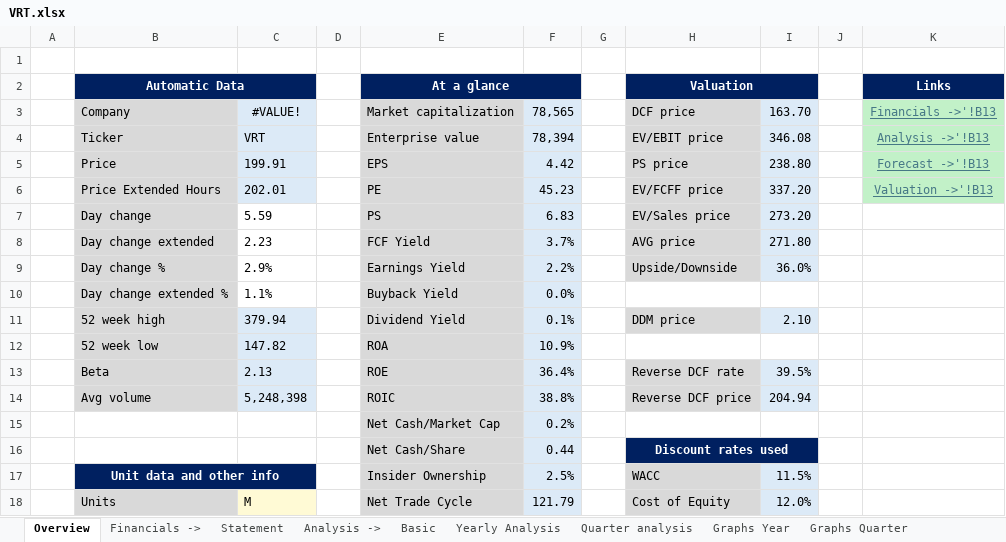
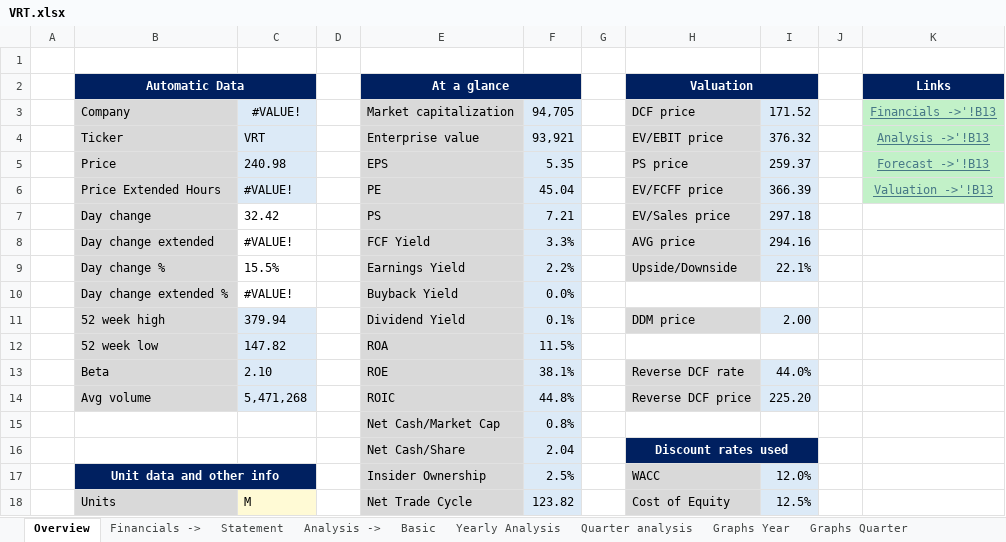
Before and after one commit to ady28/Finance-StockLists, an Excel workbook: VRT.xlsx, sheet Overview, drawn as a sheet; only a part is shown; values as stored, in another font and other column widths than the file's, no borders; conditional formats not drawn; the diff covers the shown part only; the diff names each change by its address in the sheet, - before the commit and + after, or states it on an @@ line.

```diff
--- a/VRT.xlsx (sheet Overview)
+++ b/VRT.xlsx (sheet Overview)
-F3: 78,565
+F3: 94,705
-I3: 163.70
+I3: 171.52
-F4: 78,394
+F4: 93,921
-I4: 346.08
+I4: 376.32
-C5: 199.91
+C5: 240.98
-F5: 4.42
+F5: 5.35
-I5: 238.80
+I5: 259.37
-C6: 202.01
+C6: #VALUE!
-F6: 45.23
+F6: 45.04
-I6: 337.20
+I6: 366.39
-C7: 5.59
+C7: 32.42
-F7: 6.83
+F7: 7.21
-I7: 273.20
+I7: 297.18
-C8: 2.23
+C8: #VALUE!
-F8: 3.7%
+F8: 3.3%
-I8: 271.80
+I8: 294.16
-C9: 2.9%
+C9: 15.5%
-I9: 36.0%
+I9: 22.1%
-C10: 1.1%
+C10: #VALUE!
-I11: 2.10
+I11: 2.00
-F12: 10.9%
+F12: 11.5%
-C13: 2.13
+C13: 2.10
-F13: 36.4%
+F13: 38.1%
-I13: 39.5%
+I13: 44.0%
-C14: 5,248,398
+C14: 5,471,268
-F14: 38.8%
+F14: 44.8%
-I14: 204.94
+I14: 225.20
-F15: 0.2%
+F15: 0.8%
-F16: 0.44
+F16: 2.04
-I17: 11.5%
+I17: 12.0%
-F18: 121.79
+F18: 123.82
-I18: 12.0%
+I18: 12.5%
```
Also changed, not shown: 6 added rows, 1 removed row and 5 edited cells elsewhere in this sheet, sheet Quarter analysis, sheet Statement, sheet Multiples, sheet WC & Investments, sheet COGS & OpEx, sheet FCF & Other, 9 more sheets, formulas that keep their value, charts or pictures, AAPL.xlsx, INTC.xlsx, 11 other files.
